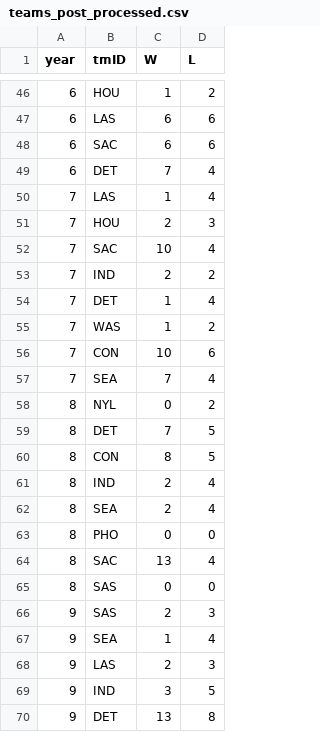
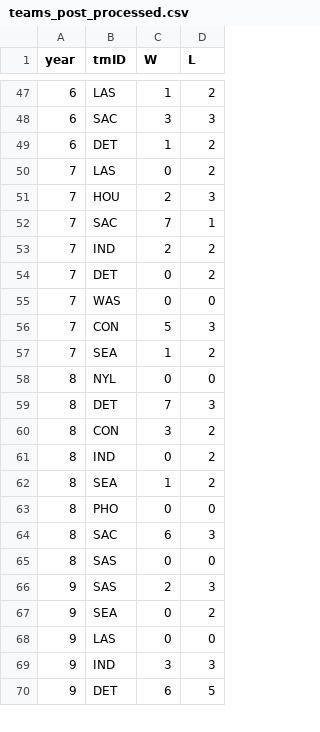
Before and after one commit to Joanaigs/Predict-WNBA-Winners-AC-66, a CSV file: data/teams_post_processed.csv, drawn as a sheet; only a part is shown, gaps mark what is left out; the diff covers the shown part only.

```diff
--- a/data/teams_post_processed.csv
+++ b/data/teams_post_processed.csv
@@ -46,25 +47,24 @@ year,tmID,W,L
-6,HOU,1,2
-6,LAS,6,6
-6,SAC,6,6
-6,DET,7,4
-7,LAS,1,4
+6,LAS,1,2
+6,SAC,3,3
+6,DET,1,2
+7,LAS,0,2
 7,HOU,2,3
-7,SAC,10,4
+7,SAC,7,1
 7,IND,2,2
-7,DET,1,4
-7,WAS,1,2
-7,CON,10,6
-7,SEA,7,4
-8,NYL,0,2
-8,DET,7,5
-8,CON,8,5
-8,IND,2,4
-8,SEA,2,4
+7,DET,0,2
+7,WAS,0,0
+7,CON,5,3
+7,SEA,1,2
+8,NYL,0,0
+8,DET,7,3
+8,CON,3,2
+8,IND,0,2
+8,SEA,1,2
 8,PHO,0,0
-8,SAC,13,4
+8,SAC,6,3
 8,SAS,0,0
 9,SAS,2,3
-9,SEA,1,4
-9,LAS,2,3
-9,IND,3,5
-9,DET,13,8
+9,SEA,0,2
+9,LAS,0,0
+9,IND,3,3
+9,DET,6,5
```
Also changed, not shown: 1 added row and 36 edited cells elsewhere in this file, data/awards_players_processed.csv, data/series_post_processed.csv, 7 other files.
